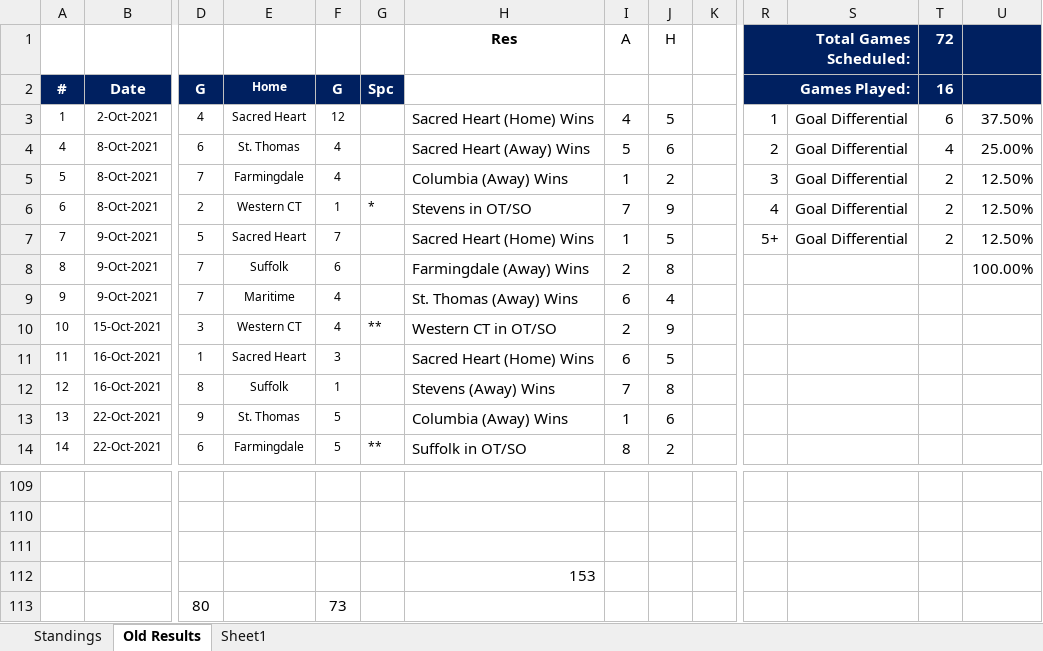
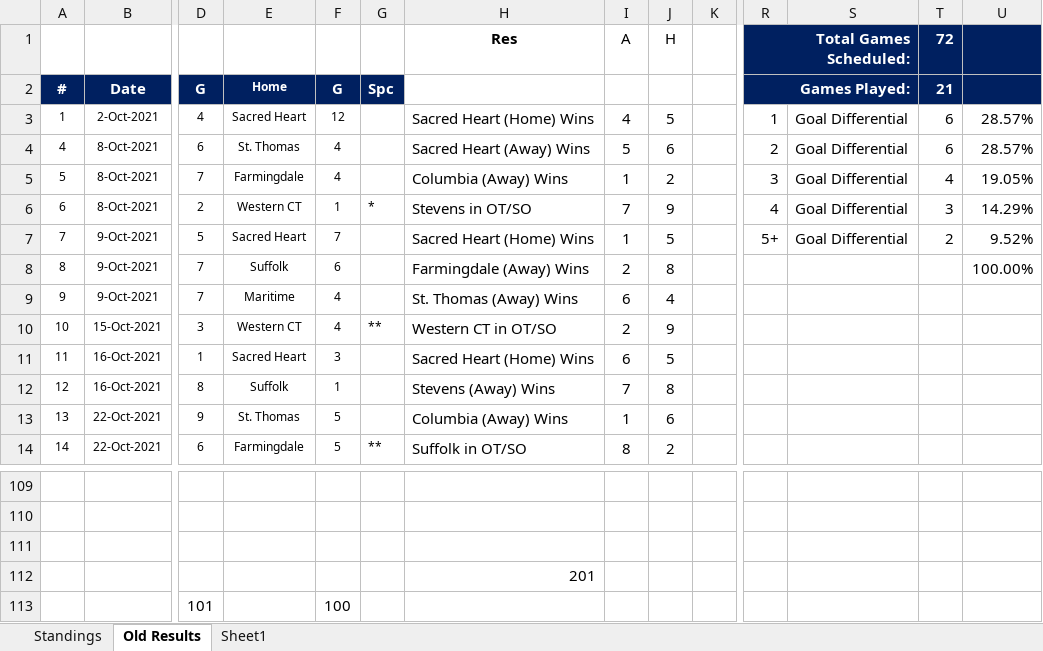
Before and after one commit to michael-m-casserly/methockey, an Excel workbook: DataFiles/MCHC 2021-22 Standings Worksheet.xlsm, sheet Old Results, drawn as a sheet; only a part is shown, gaps mark what is left out; values as stored, in another font and other column widths than the file's, no borders; removed rows and columns are numbered as before the commit, all else as after; rows hold the shown columns only; the diff covers the shown part only; the diff names each change by its address in the sheet, - before the commit and + after, or states it on an @@ line.

Commit message:
Stats, Standings, Results updated for week.

```diff
--- a/DataFiles/MCHC 2021-22 Standings Worksheet.xlsm (sheet Old Results)
+++ b/DataFiles/MCHC 2021-22 Standings Worksheet.xlsm (sheet Old Results)
-T2 (72): 16
+T2 (72): 21
-U3: 37.50%
+U3: 28.57%
-T4 (72): 4
+T4 (72): 6
-U4: 25.00%
+U4: 28.57%
-T5 (72): 2
+T5 (72): 4
-U5: 12.50%
+U5: 19.05%
-T6 (72): 2
+T6 (72): 3
-U6: 12.50%
+U6: 14.29%
-U7: 12.50%
+U7: 9.52%
-H112 (Res): 153
+H112 (Res): 201
-row 113:  |  | 80 |  | 73
+row 113:  |  | 101 |  | 100
```
Also changed, not shown: 35 edited cells elsewhere in this sheet, sheet Standings, 4 other files.
